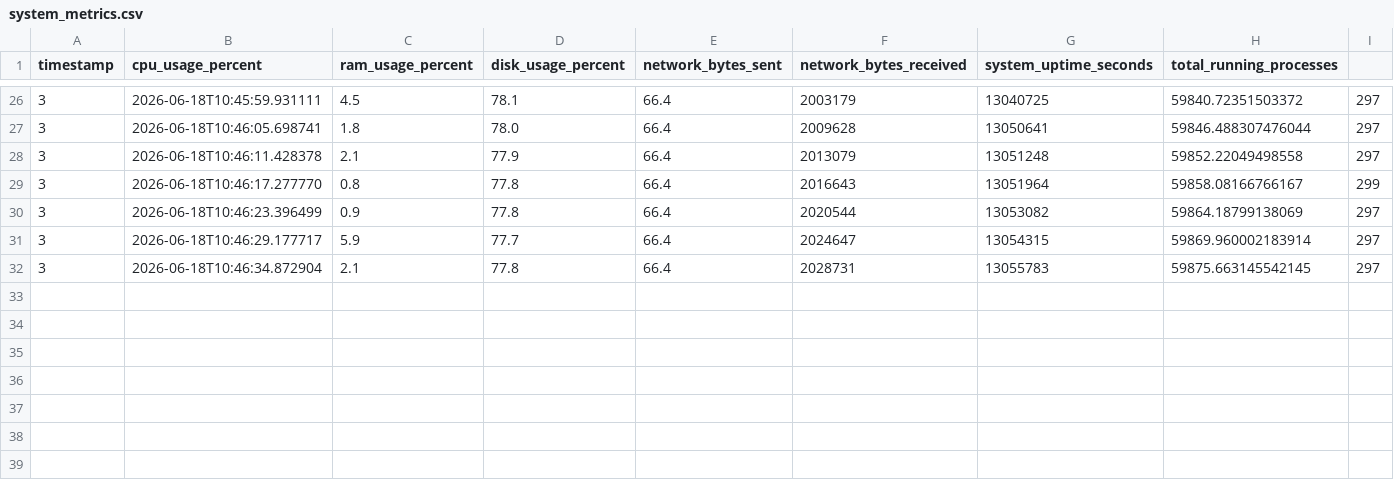
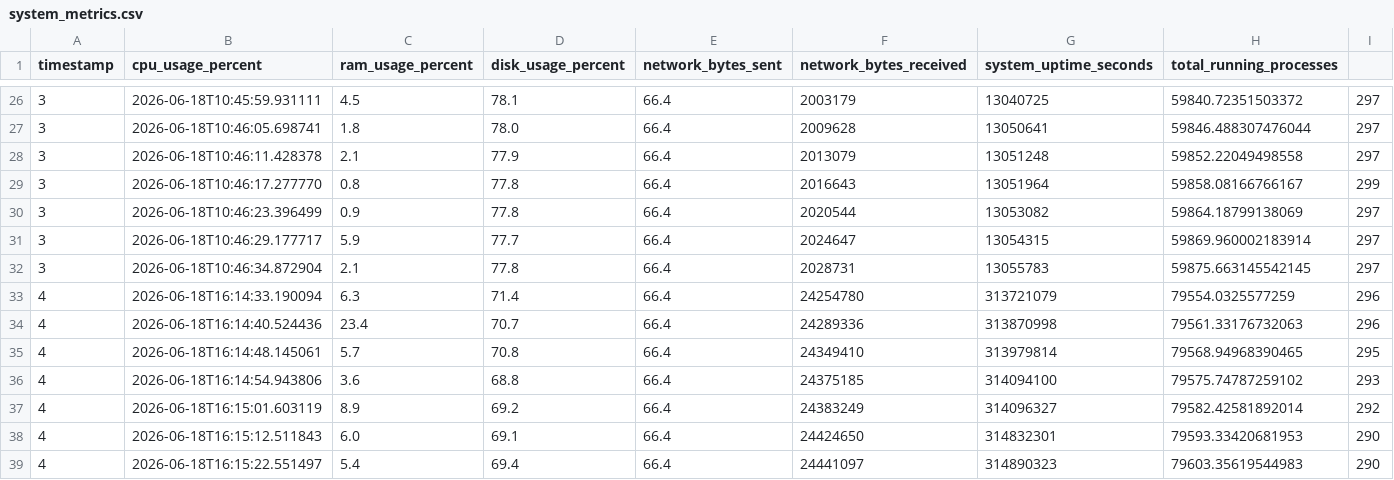
Before and after one commit to Aranya-dev-07/AI-cyber-security-and-system-health-monitor-v0.4, a CSV file: system_metrics.csv, drawn as a sheet; only a part is shown, gaps mark what is left out.

```diff
--- a/system_metrics.csv
+++ b/system_metrics.csv
@@ -32 +32,8 @@ timestamp,cpu_usage_percent,ram_usage_percent,disk_usage_percent,network_bytes_s
 3,2026-06-18T10:46:34.872904,2.1,77.8,66.4,2028731,13055783,59875.663145542145,297
+4,2026-06-18T16:14:33.190094,6.3,71.4,66.4,24254780,313721079,79554.0325577259,296
+4,2026-06-18T16:14:40.524436,23.4,70.7,66.4,24289336,313870998,79561.33176732063,296
+4,2026-06-18T16:14:48.145061,5.7,70.8,66.4,24349410,313979814,79568.94968390465,295
+4,2026-06-18T16:14:54.943806,3.6,68.8,66.4,24375185,314094100,79575.74787259102,293
+4,2026-06-18T16:15:01.603119,8.9,69.2,66.4,24383249,314096327,79582.42581892014,292
+4,2026-06-18T16:15:12.511843,6.0,69.1,66.4,24424650,314832301,79593.33420681953,290
+4,2026-06-18T16:15:22.551497,5.4,69.4,66.4,24441097,314890323,79603.35619544983,290
```
Also changed, not shown: system_processes.csv, system_report.csv, 2 other files.
